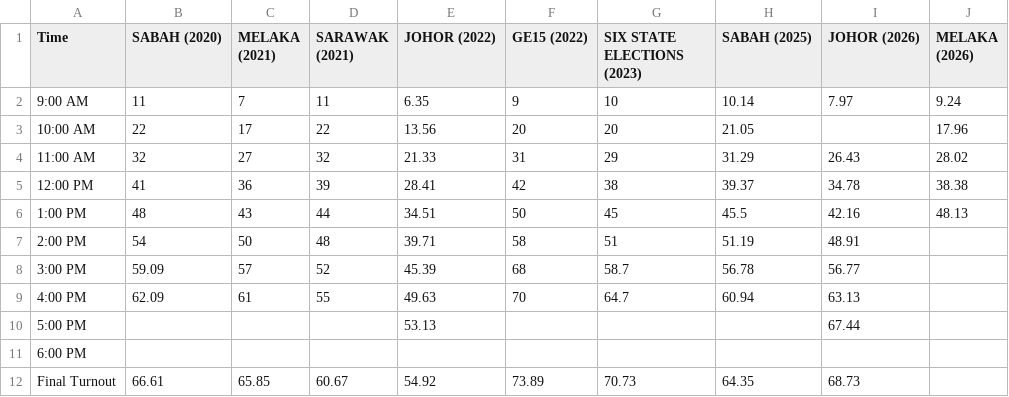
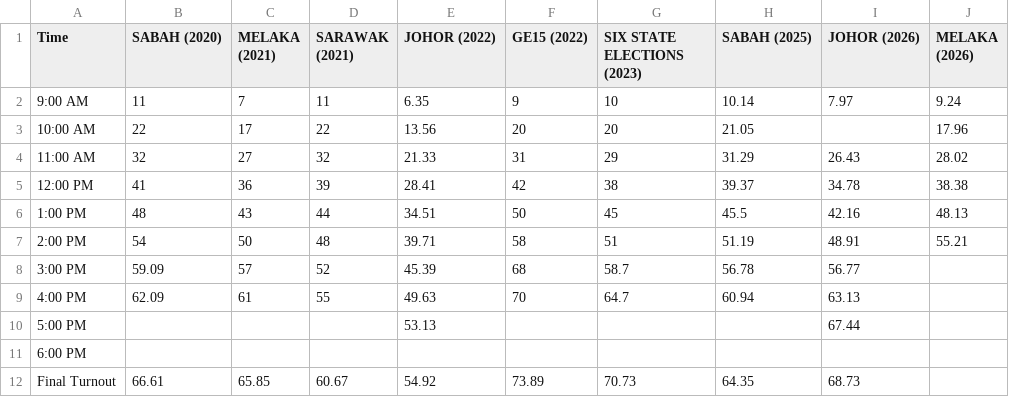
Before and after one commit to TindakMalaysia/General-Election-Data, a CSV file: VOTER_TURNOUT_STUDY/Post_2018_General_State_Election_Voter_Turnout.csv, drawn as a sheet.

Commit message:
Update Post_2018_General_State_Election_Voter_Turnout.csv

```diff
--- a/VOTER_TURNOUT_STUDY/Post_2018_General_State_Election_Voter_Turnout.csv
+++ b/VOTER_TURNOUT_STUDY/Post_2018_General_State_Election_Voter_Turnout.csv
@@ -6,3 +6,3 @@
 1:00 PM,48,43,44,34.51,50,45,45.5,42.16,48.13
-2:00 PM,54,50,48,39.71,58,51,51.19,48.91,
+2:00 PM,54,50,48,39.71,58,51,51.19,48.91,55.21
 3:00 PM,59.09,57,52,45.39,68,58.7,56.78,56.77,
```
